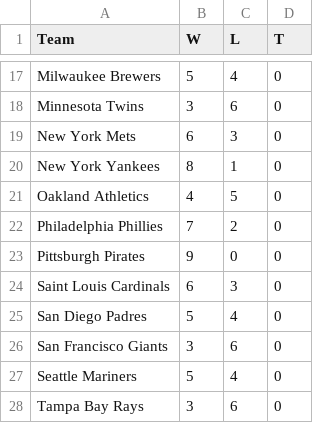
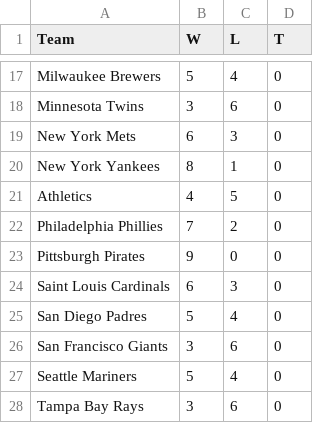
Before and after one commit to afinewinecompany/abl, a CSV file: data/team_records.csv, drawn as a sheet; only a part is shown, gaps mark what is left out.

Commit message:
W9 Fix v2

```diff
--- a/data/team_records.csv
+++ b/data/team_records.csv
@@ -20,3 +20,3 @@ New York Mets,6,3,0
 New York Yankees,8,1,0
-Oakland Athletics,4,5,0
+Athletics,4,5,0
 Philadelphia Phillies,7,2,0
```
